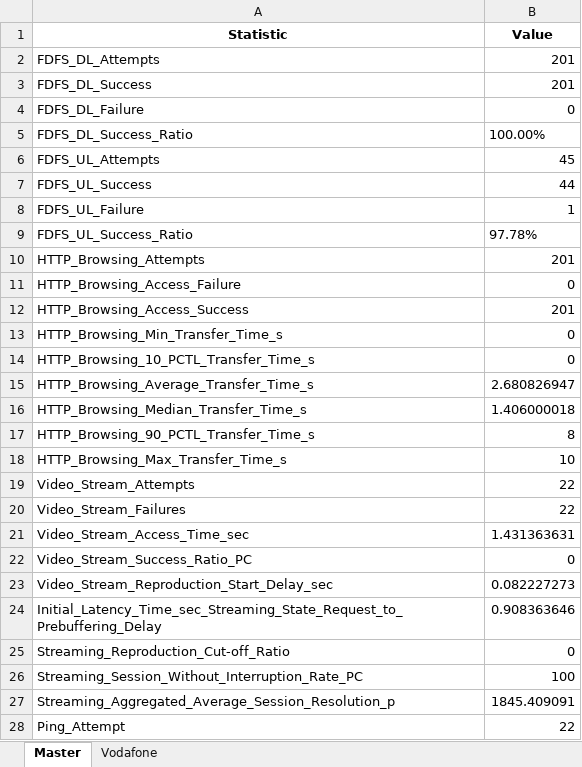
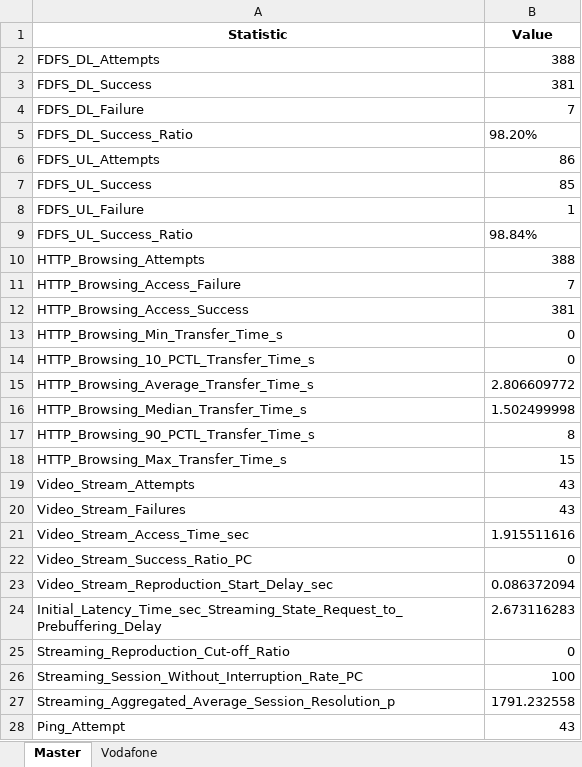
Before and after one commit to barbarosyabaci/Streamlit, an Excel workbook: output_file.xlsx, sheet Master, drawn as a sheet; only a part is shown; values as stored, in another font and other column widths than the file's, no borders; the diff covers the shown part only; the diff names each change by its address in the sheet, - before the commit and + after, or states it on an @@ line.

```diff
--- a/output_file.xlsx (sheet Master)
+++ b/output_file.xlsx (sheet Master)
-B2 (Value): 201
+B2 (Value): 388
-B3 (Value): 201
+B3 (Value): 381
-B4 (Value): 0
+B4 (Value): 7
-B5 (Value): 100.00%
+B5 (Value): 98.20%
-B6 (Value): 45
+B6 (Value): 86
-B7 (Value): 44
+B7 (Value): 85
-B9 (Value): 97.78%
+B9 (Value): 98.84%
-B10 (Value): 201
+B10 (Value): 388
-B11 (Value): 0
+B11 (Value): 7
-B12 (Value): 201
+B12 (Value): 381
-B15 (Value): 2.680826947
+B15 (Value): 2.806609772
-B16 (Value): 1.406000018
+B16 (Value): 1.502499998
-B18 (Value): 10
+B18 (Value): 15
-B19:B20 (Value): 22
+B19:B20 (Value): 43
-B21 (Value): 1.431363631
+B21 (Value): 1.915511616
-B23 (Value): 0.082227273
+B23 (Value): 0.086372094
-B24 (Value): 0.908363646
+B24 (Value): 2.673116283
-B27 (Value): 1845.409091
+B27 (Value): 1791.232558
-B28 (Value): 22
+B28 (Value): 43
```
Also changed, not shown: 1 edited cell elsewhere in this sheet, sheet Vodafone, 6 other files.
